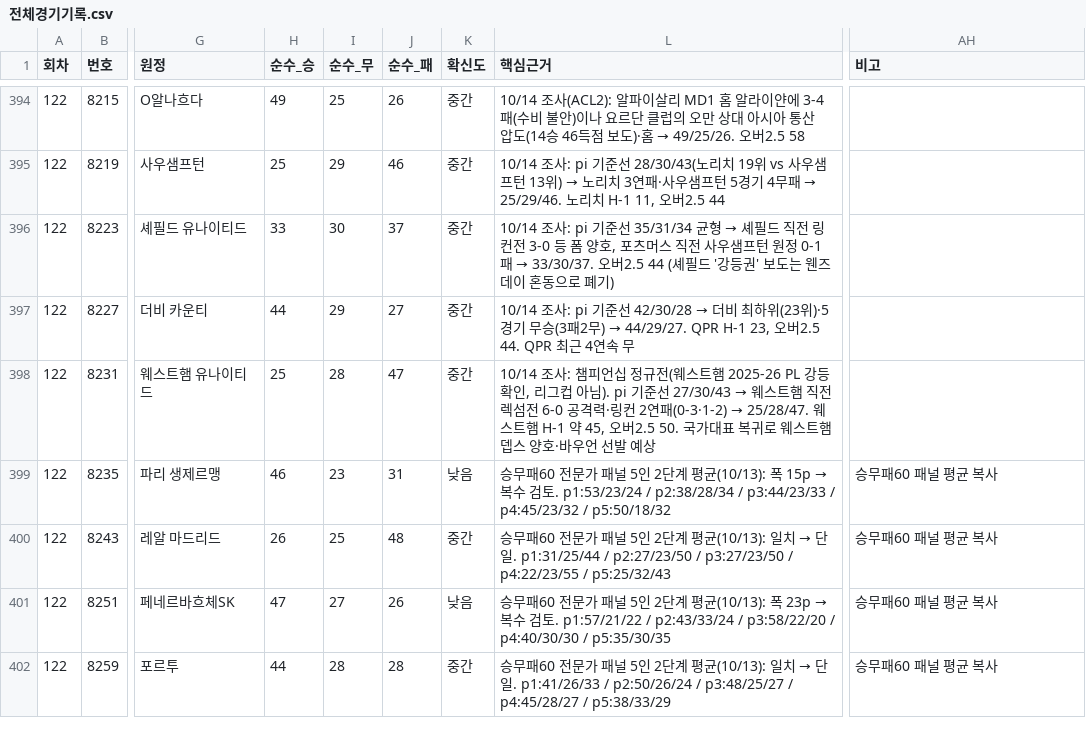
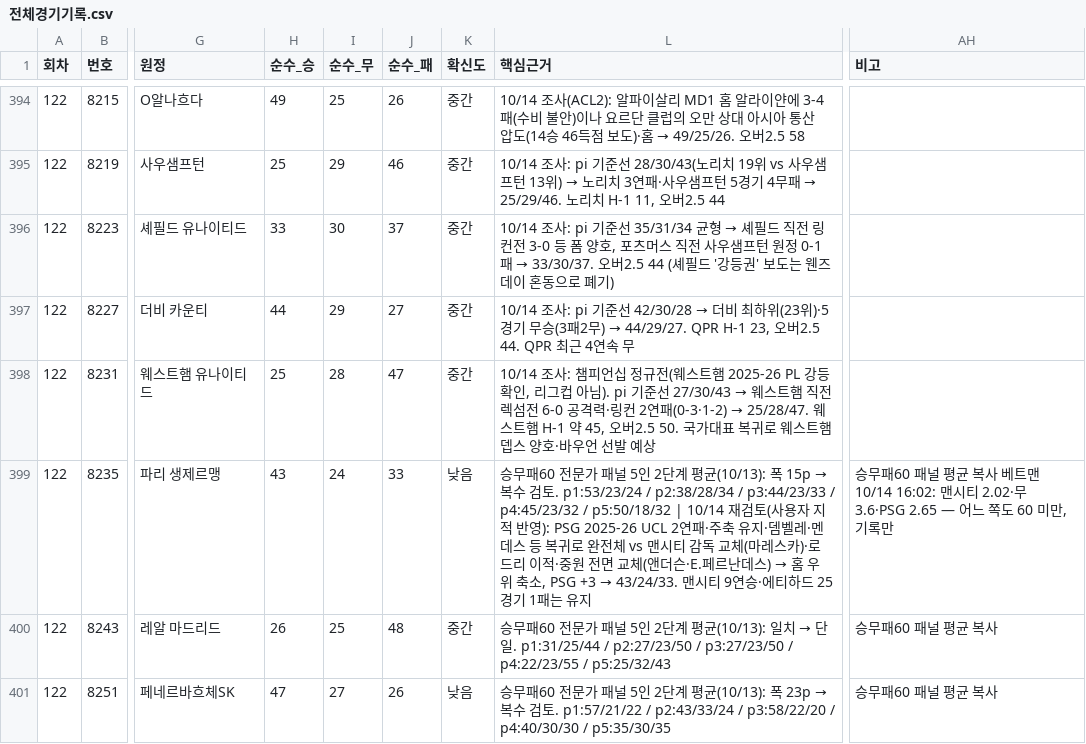
Before and after one commit to Mrzero-00/ai-playground, a CSV file: 승부예측 프로그램/전체경기기록.csv, drawn as a sheet; only a part is shown, gaps mark what is left out; the shorter side is filled out with more unchanged rows; the diff names each change by its address in the sheet, - before the commit and + after, or states it on an @@ line.

```diff
--- a/승부예측 프로그램/전체경기기록.csv
+++ b/승부예측 프로그램/전체경기기록.csv
-H399 (순수_승): 46
+H399 (순수_승): 43
-I399 (순수_무): 23
+I399 (순수_무): 24
-J399 (순수_패): 31
+J399 (순수_패): 33
@@ L399 (핵심근거): …/ p5:50/18/32 → …/ p5:50/18/32 | 10/14 재검토(사용자 지적 반영): PSG 2025-26 UCL 2연패·주축 유지·뎀벨레·멘데스 등 복귀로 완전체 vs 맨시티 감독 교체(마레스카)·로드리 이적·중원 전면 교체(앤더슨·E.페르난데스) → 홈 우위 축소, PSG +3 → 43/24/33. 맨시티 9연승·에티하드 25경기 1패는 유지 @@
-AH399 (비고): 승무패60 패널 평균 복사
+AH399 (비고): 승무패60 패널 평균 복사 베트맨 10/14 16:02: 맨시티 2.02·무 3.6·PSG 2.65 — 어느 쪽도 60 미만, 기록만
```
Also changed, not shown: 2 other files.
